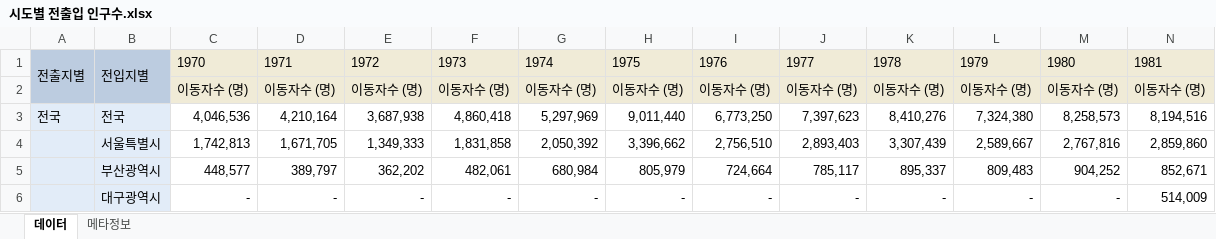
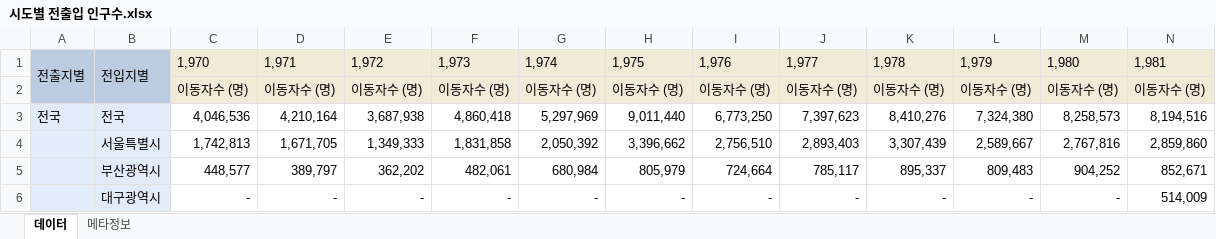
Before and after one commit to kcj0702/14_AI_Data, an Excel workbook: [2]Pandas/DATA/시도별 전출입 인구수.xlsx, sheet 데이터, drawn as a sheet; only a part is shown; values as stored, in another font and other column widths than the file's, no borders; removed rows and columns are numbered as before the commit, all else as after; rows hold the shown columns only; the diff names each change by its address in the sheet, - before the commit and + after, or states it on an @@ line.

```diff
--- a/[2]Pandas/DATA/시도별 전출입 인구수.xlsx (sheet 데이터)
+++ b/[2]Pandas/DATA/시도별 전출입 인구수.xlsx (sheet 데이터)
-row 1: 전출지별 | 전입지별 | 1970 | 1971 | 1972 | 1973 | 1974 | 1975 | 1976 | 1977 | 1978 | 1979 | 1980 | 1981
+row 1: 전출지별 | 전입지별 | 1,970 | 1,971 | 1,972 | 1,973 | 1,974 | 1,975 | 1,976 | 1,977 | 1,978 | 1,979 | 1,980 | 1,981
```
Also changed, not shown: [2]Pandas/DATA/남북한발전전력량.xlsx, 5 other files.
